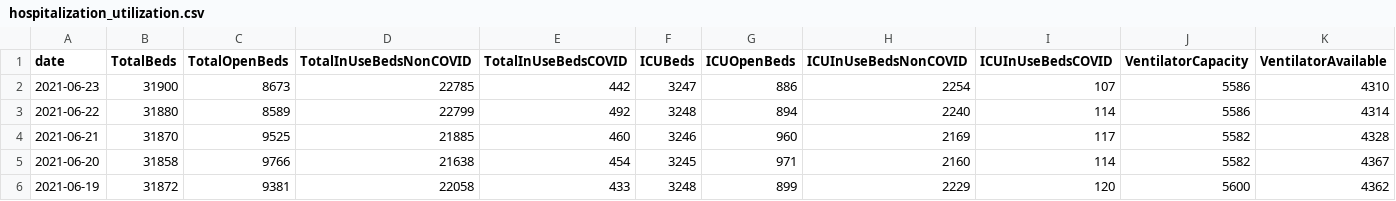
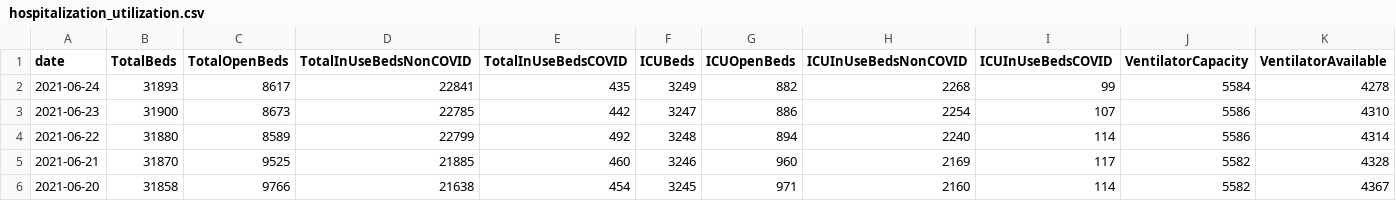
Before and after one commit to cmaimone/idph_covid_data, a CSV file: current_data/hospitalization_utilization.csv, drawn as a sheet; only a part is shown; the shorter side is filled out with more unchanged rows; rows hold the shown columns only; the diff names each change by its address in the sheet, - before the commit and + after, or states it on an @@ line.

```diff
--- a/current_data/hospitalization_utilization.csv
+++ b/current_data/hospitalization_utilization.csv
+row 2: 2021-06-24 | 31893 | 8617 | 22841 | 435 | 3249 | 882 | 2268 | 99 | 5584 | 4278
```
Also changed, not shown: current_data/hospitalization_regional.csv, current_data/hospitalization_state.csv, 4 other files.
